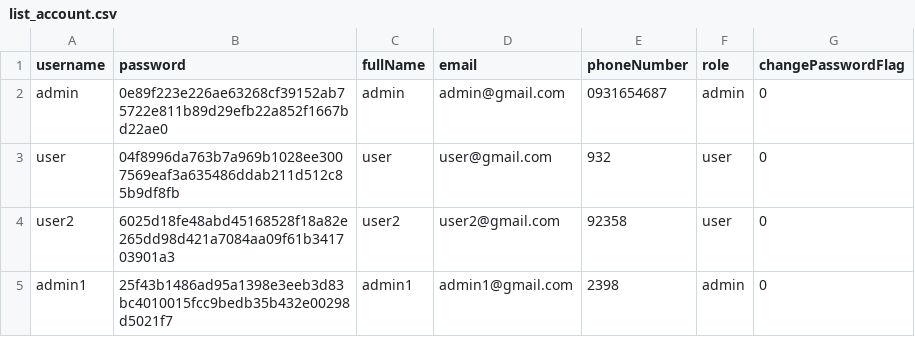
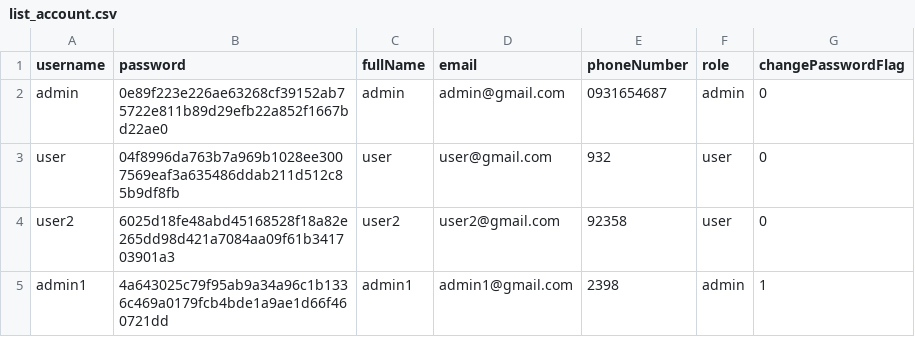
Before and after one commit to vsind18/sample_cpp, a CSV file: list_account.csv, drawn as a sheet.

```diff
--- a/list_account.csv
+++ b/list_account.csv
@@ -4,2 +4,2 @@ user,04f8996da763b7a969b1028ee3007569eaf3a635486ddab211d512c85b9df8fb,user,user@
 user2,6025d18fe48abd45168528f18a82e265dd98d421a7084aa09f61b341703901a3,user2,user2@gmail.com,92358,user,0,
-admin1,25f43b1486ad95a1398e3eeb3d83bc4010015fcc9bedb35b432e00298d5021f7,admin1,admin1@gmail.com,2398,admin,0,
+admin1,4a643025c79f95ab9a34a96c1b1336c469a0179fcb4bde1a9ae1d66f460721dd,admin1,admin1@gmail.com,2398,admin,1,
```
Also changed, not shown: 2 other files.
